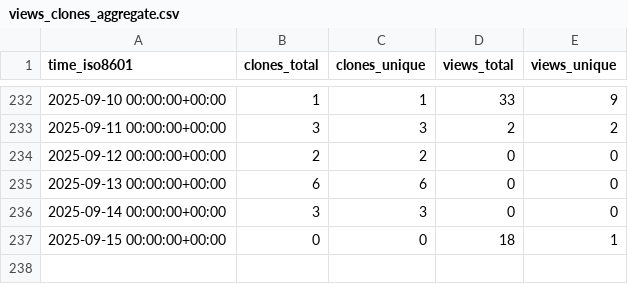
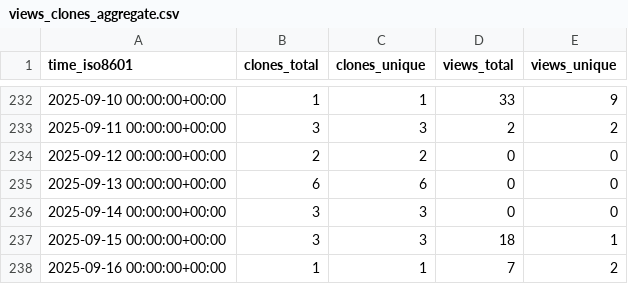
Before and after one commit to christineklli/global-yield-impacts, a CSV file: christineklli/global-yield-impacts/ghrs-data/views_clones_aggregate.csv, drawn as a sheet; only a part is shown, gaps mark what is left out.

```diff
--- a/christineklli/global-yield-impacts/ghrs-data/views_clones_aggregate.csv
+++ b/christineklli/global-yield-impacts/ghrs-data/views_clones_aggregate.csv
@@ -236,2 +236,3 @@ time_iso8601,clones_total,clones_unique,views_total,views_unique
 2025-09-14 00:00:00+00:00,3,3,0,0
-2025-09-15 00:00:00+00:00,0,0,18,1
+2025-09-15 00:00:00+00:00,3,3,18,1
+2025-09-16 00:00:00+00:00,1,1,7,2
```
Also changed, not shown: 1 other file.
